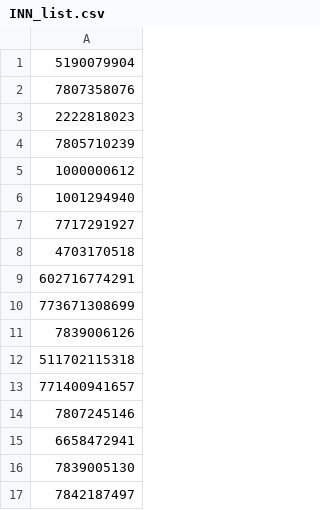
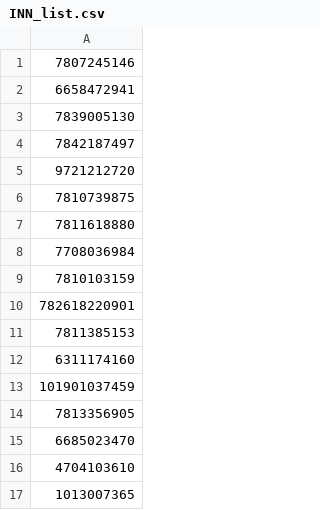
Before and after one commit to TheGOOSES1X/analisys_of_counteragents, a CSV file: target/classes/Parser_EGRUL/INN_list.csv, drawn as a sheet; only a part is shown; the shorter side is filled out with more unchanged rows.

```diff
--- a/target/classes/Parser_EGRUL/INN_list.csv
+++ b/target/classes/Parser_EGRUL/INN_list.csv
@@ -1,14 +1 @@
-5190079904
-7807358076
-2222818023
-7805710239
-1000000612
-1001294940
-7717291927
-4703170518
-602716774291
-773671308699
-7839006126
-511702115318
-771400941657
 7807245146
```
Also changed, not shown: src/Parser_EGRUL/INN_list.csv, 36 other files.
